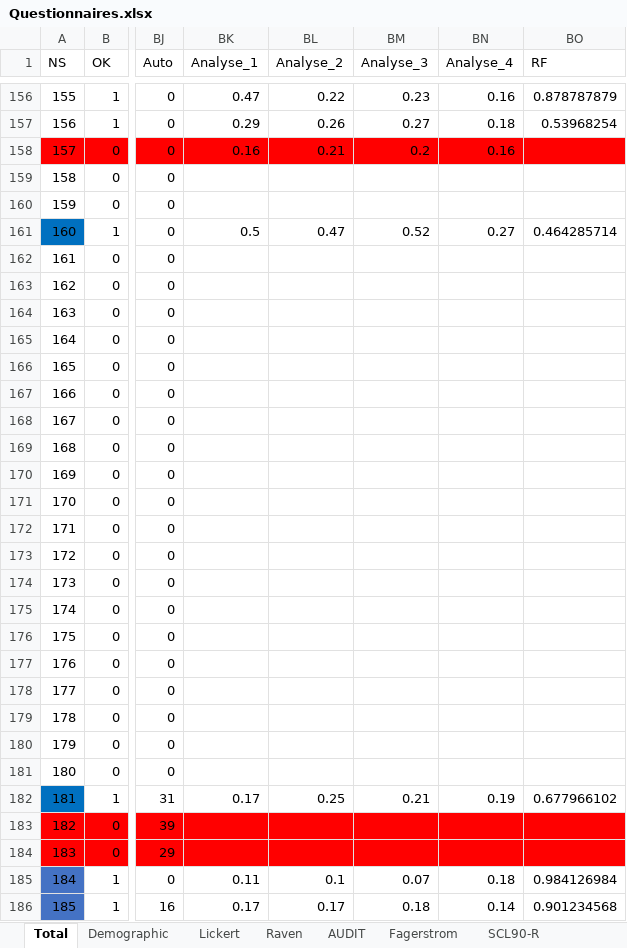
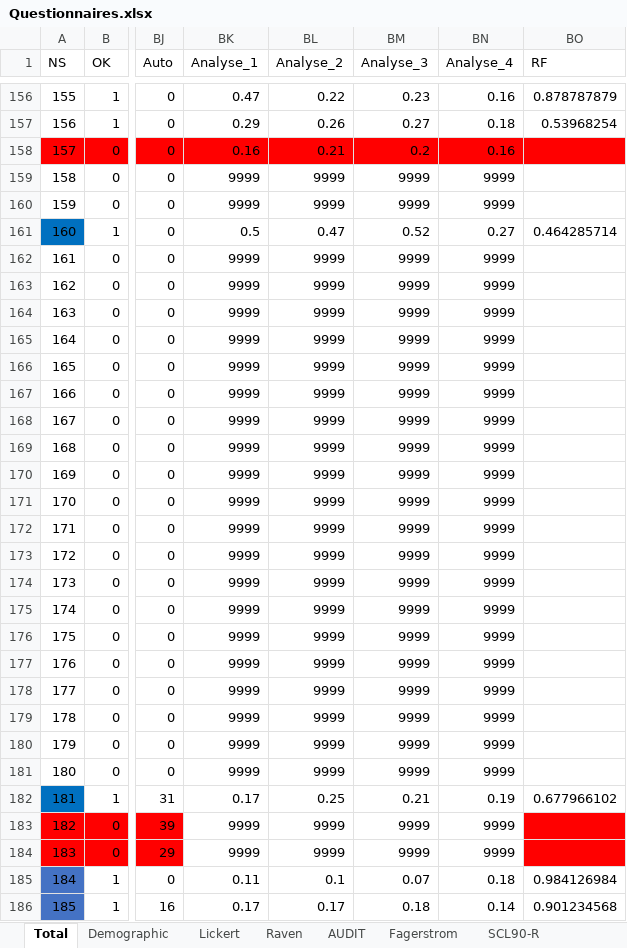
Before and after one commit to FWyckmans/MBMF_Study2, an Excel workbook: Raw_Data/Questionnaires.xlsx, sheet Total, drawn as a sheet; only a part is shown, gaps mark what is left out; values as stored, in another font and other column widths than the file's, no borders; the diff covers the shown part only; the diff names each change by its address in the sheet, - before the commit and + after, or states it on an @@ line.

```diff
--- a/Raw_Data/Questionnaires.xlsx (sheet Total)
+++ b/Raw_Data/Questionnaires.xlsx (sheet Total)
-BK159:BK160 (Analyse_1): (empty)
+BK159:BK160 (Analyse_1): 9999
-BL159:BL160 (Analyse_2): (empty)
+BL159:BL160 (Analyse_2): 9999
-BM159:BM160 (Analyse_3): (empty)
+BM159:BM160 (Analyse_3): 9999
-BN159:BN160 (Analyse_4): (empty)
+BN159:BN160 (Analyse_4): 9999
-BK162:BK181 (Analyse_1): (empty)
+BK162:BK181 (Analyse_1): 9999
-BL162:BL181 (Analyse_2): (empty)
+BL162:BL181 (Analyse_2): 9999
-BM162:BM181 (Analyse_3): (empty)
+BM162:BM181 (Analyse_3): 9999
-BN162:BN181 (Analyse_4): (empty)
+BN162:BN181 (Analyse_4): 9999
-BK183:BK184 (Analyse_1): (empty)
+BK183:BK184 (Analyse_1): 9999
-BK183:BN184 fill: #FF0000
+BK183:BN184 fill: none
-BL183:BL184 (Analyse_2): (empty)
+BL183:BL184 (Analyse_2): 9999
-BM183:BM184 (Analyse_3): (empty)
+BM183:BM184 (Analyse_3): 9999
-BN183:BN184 (Analyse_4): (empty)
+BN183:BN184 (Analyse_4): 9999
```
Also changed, not shown: 153 edited cells and cell formats elsewhere in this sheet, sheet STAI-B, sheet SRRS, sheet PANAS, sheet SPSRQ, Output/Cortisol.xlsx, 8 other files.
